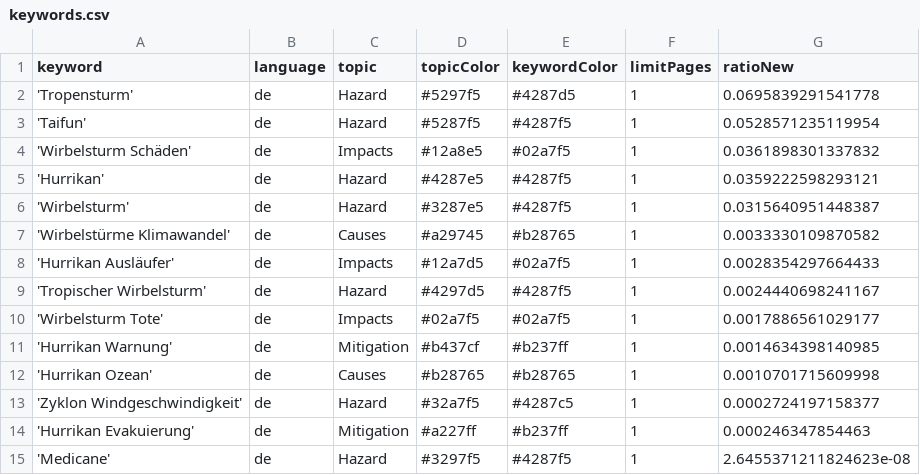
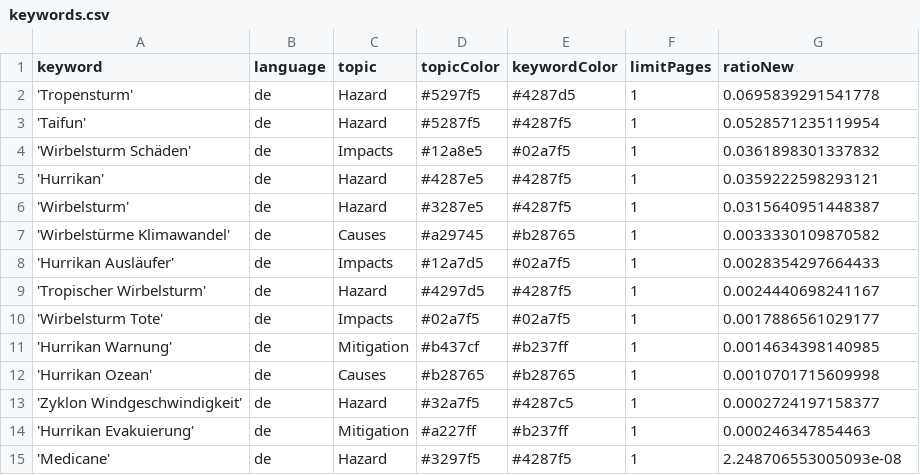
Before and after one commit to liese97-news/HurricaneIsComing, a CSV file: keywords.csv, drawn as a sheet.

Commit message:
Commit from GitHub Actions (harvest:0.0)

```diff
--- a/keywords.csv
+++ b/keywords.csv
@@ -14,2 +14,2 @@ keyword,language,topic,topicColor,keywordColor,limitPages,ratioNew
 'Hurrikan Evakuierung',de,Mitigation,#a227ff,#b237ff,1,0.000246347854463
-'Medicane',de,Hazard,#3297f5,#4287f5,1,2.6455371211824623e-08
+'Medicane',de,Hazard,#3297f5,#4287f5,1,2.248706553005093e-08
```
